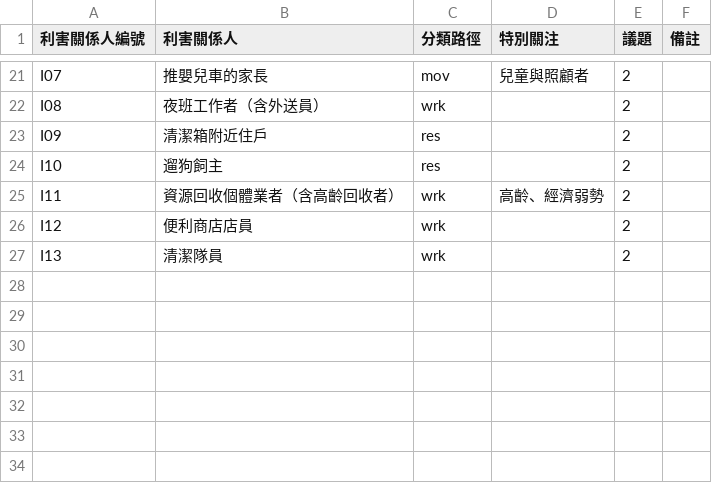
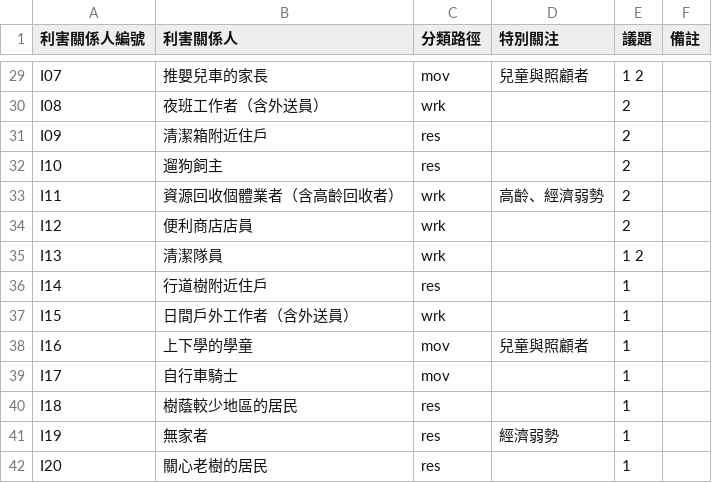
Before and after one commit to ETBlue/pumadebugthon, a CSV file: analysis/stakeholders.csv, drawn as a sheet; only a part is shown, gaps mark what is left out; addresses are those after the commit; the diff covers the shown part only; the diff names each change by its address in the sheet, - before the commit and + after, or states it on an @@ line.

```diff
--- a/analysis/stakeholders.csv
+++ b/analysis/stakeholders.csv
-E29 (議題): 2
+E29 (議題): 1 2
-E35 (議題): 2
+E35 (議題): 1 2
+row 36: I14 | 行道樹附近住戶 | res |  | 1
+row 37: I15 | 日間戶外工作者（含外送員） | wrk |  | 1
+row 38: I16 | 上下學的學童 | mov | 兒童與照顧者 | 1
+row 39: I17 | 自行車騎士 | mov |  | 1
+row 40: I18 | 樹蔭較少地區的居民 | res |  | 1
+row 41: I19 | 無家者 | res | 經濟弱勢 | 1
+row 42: I20 | 關心老樹的居民 | res |  | 1
```
Also changed, not shown: 8 added rows and 10 edited cells elsewhere in this file, analysis/2-trashcans/user-stories.csv, analysis/path-labels.csv, 6 other files.
